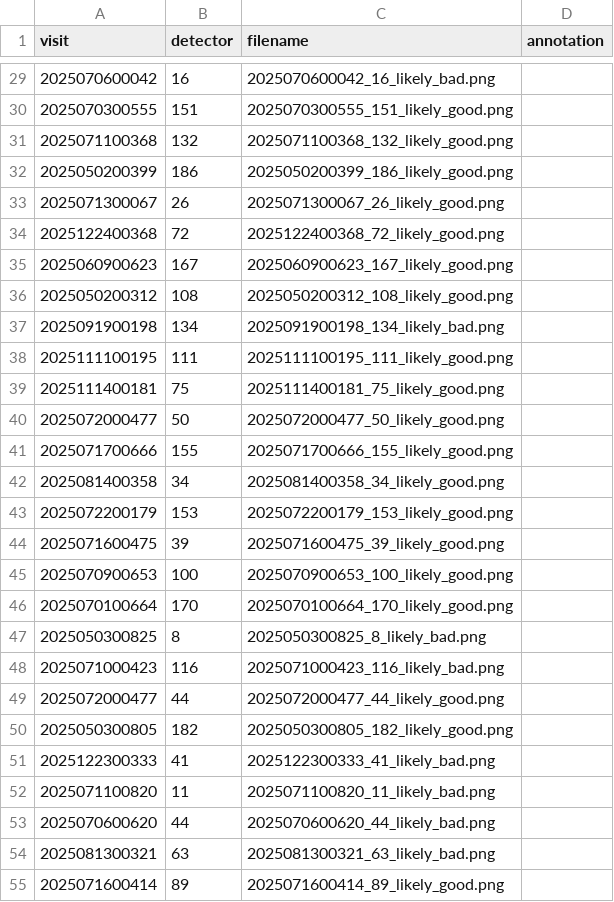
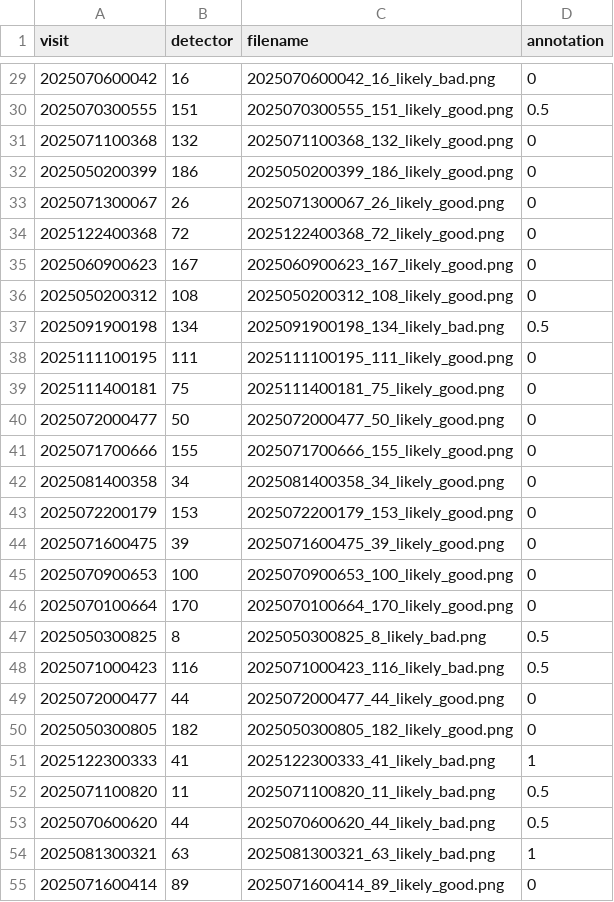
Before and after one commit to PFLeget/miniDonutsAnnotation, a CSV file: csv_files/batch_02.csv, drawn as a sheet; only a part is shown, gaps mark what is left out; the diff covers the shown part only.

Commit message:
start annotation on batch 2

```diff
--- a/csv_files/batch_02.csv
+++ b/csv_files/batch_02.csv
@@ -29,27 +29,27 @@ visit,detector,filename,annotation
-2025070600042,16,2025070600042_16_likely_bad.png,
-2025070300555,151,2025070300555_151_likely_good.png,
-2025071100368,132,2025071100368_132_likely_good.png,
-2025050200399,186,2025050200399_186_likely_good.png,
-2025071300067,26,2025071300067_26_likely_good.png,
-2025122400368,72,2025122400368_72_likely_good.png,
-2025060900623,167,2025060900623_167_likely_good.png,
-2025050200312,108,2025050200312_108_likely_good.png,
-2025091900198,134,2025091900198_134_likely_bad.png,
-2025111100195,111,2025111100195_111_likely_good.png,
-2025111400181,75,2025111400181_75_likely_good.png,
-2025072000477,50,2025072000477_50_likely_good.png,
-2025071700666,155,2025071700666_155_likely_good.png,
-2025081400358,34,2025081400358_34_likely_good.png,
-2025072200179,153,2025072200179_153_likely_good.png,
-2025071600475,39,2025071600475_39_likely_good.png,
-2025070900653,100,2025070900653_100_likely_good.png,
-2025070100664,170,2025070100664_170_likely_good.png,
-2025050300825,8,2025050300825_8_likely_bad.png,
-2025071000423,116,2025071000423_116_likely_bad.png,
-2025072000477,44,2025072000477_44_likely_good.png,
-2025050300805,182,2025050300805_182_likely_good.png,
-2025122300333,41,2025122300333_41_likely_bad.png,
-2025071100820,11,2025071100820_11_likely_bad.png,
-2025070600620,44,2025070600620_44_likely_bad.png,
-2025081300321,63,2025081300321_63_likely_bad.png,
-2025071600414,89,2025071600414_89_likely_good.png,
+2025070600042,16,2025070600042_16_likely_bad.png,0
+2025070300555,151,2025070300555_151_likely_good.png,0.5
+2025071100368,132,2025071100368_132_likely_good.png,0
+2025050200399,186,2025050200399_186_likely_good.png,0
+2025071300067,26,2025071300067_26_likely_good.png,0
+2025122400368,72,2025122400368_72_likely_good.png,0
+2025060900623,167,2025060900623_167_likely_good.png,0
+2025050200312,108,2025050200312_108_likely_good.png,0
+2025091900198,134,2025091900198_134_likely_bad.png,0.5
+2025111100195,111,2025111100195_111_likely_good.png,0
+2025111400181,75,2025111400181_75_likely_good.png,0
+2025072000477,50,2025072000477_50_likely_good.png,0
+2025071700666,155,2025071700666_155_likely_good.png,0
+2025081400358,34,2025081400358_34_likely_good.png,0
+2025072200179,153,2025072200179_153_likely_good.png,0
+2025071600475,39,2025071600475_39_likely_good.png,0
+2025070900653,100,2025070900653_100_likely_good.png,0
+2025070100664,170,2025070100664_170_likely_good.png,0
+2025050300825,8,2025050300825_8_likely_bad.png,0.5
+2025071000423,116,2025071000423_116_likely_bad.png,0.5
+2025072000477,44,2025072000477_44_likely_good.png,0
+2025050300805,182,2025050300805_182_likely_good.png,0
+2025122300333,41,2025122300333_41_likely_bad.png,1
+2025071100820,11,2025071100820_11_likely_bad.png,0.5
+2025070600620,44,2025070600620_44_likely_bad.png,0.5
+2025081300321,63,2025081300321_63_likely_bad.png,1
+2025071600414,89,2025071600414_89_likely_good.png,0
```
Also changed, not shown: 37 edited cells elsewhere in this file.
